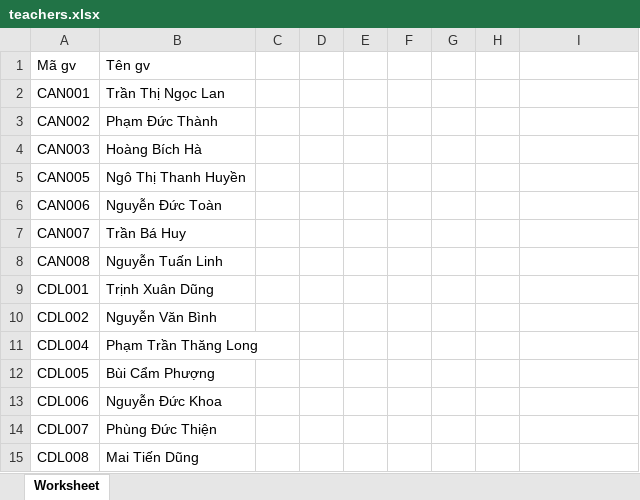
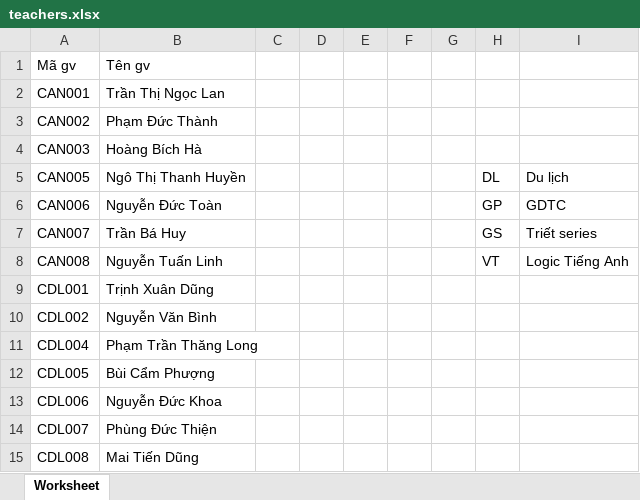
Before and after one commit to bomcon123456/TLU_Project_ScheduleManager, an Excel workbook: data/Datasheets/teachers.xlsx, sheet Worksheet, drawn as a sheet; only a part is shown; values as stored, in another font and other column widths than the file's, no borders; the diff names each change by its address in the sheet, - before the commit and + after, or states it on an @@ line.

Commit message:
Update Dep/Div sheets

```diff
--- a/data/Datasheets/teachers.xlsx (sheet Worksheet)
+++ b/data/Datasheets/teachers.xlsx (sheet Worksheet)
-H5: (empty)
+H5: DL
-I5: (empty)
+I5: Du lịch
-H6: (empty)
+H6: GP
-I6: (empty)
+I6: GDTC
-H7: (empty)
+H7: GS
-I7: (empty)
+I7: Triết series
-H8: (empty)
+H8: VT
-I8: (empty)
+I8: Logic Tiếng Anh
```
Also changed, not shown: 2 other files.
